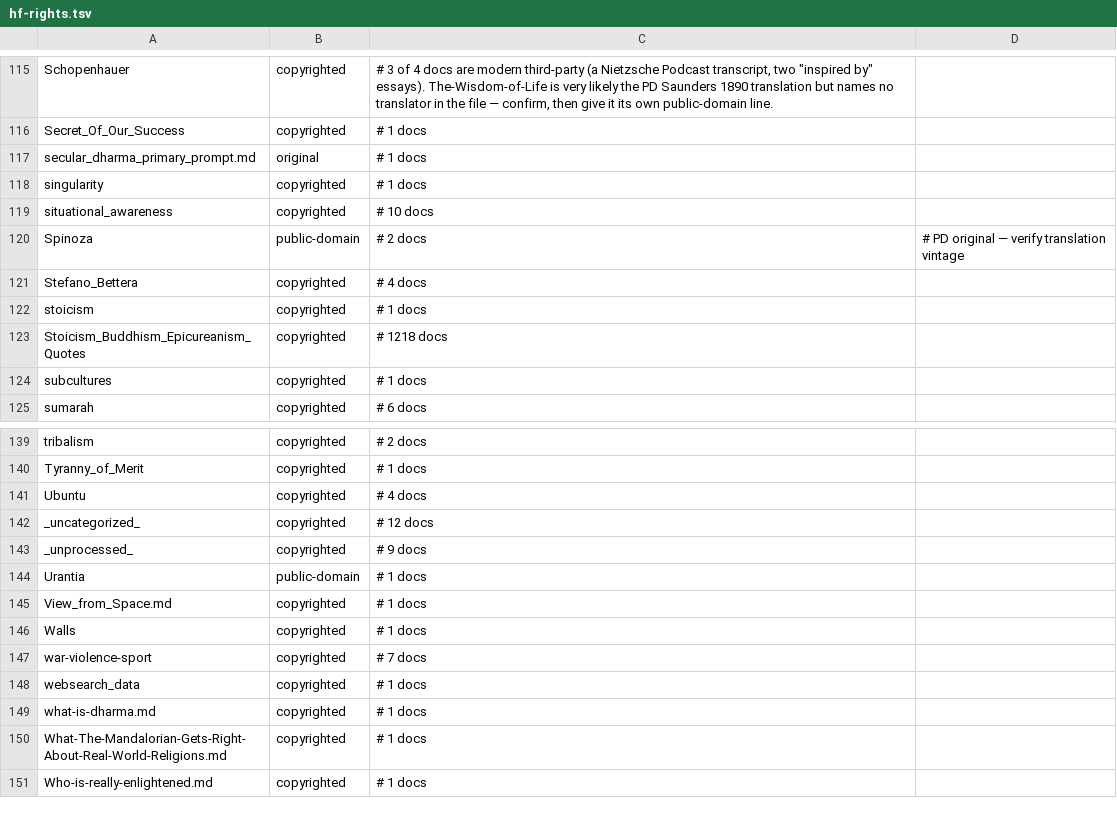
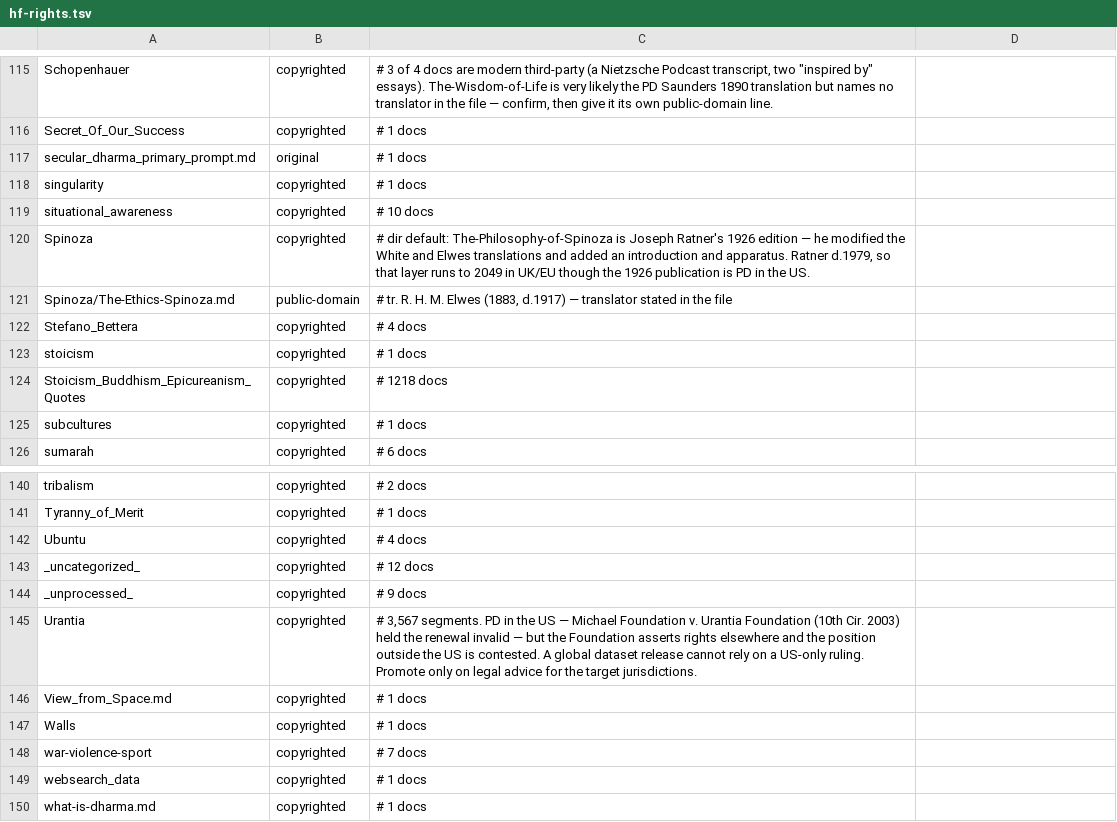
Before and after one commit to Open-Technology-Foundation/appliedanthropology, a TSV file: hf-rights.tsv, drawn as a sheet; only a part is shown, gaps mark what is left out; the shorter side is filled out with more unchanged rows.

Commit message:
fix: resolve Urantia and Spinoza tiers, correct a false claim
Commit 6b5c243 stated that Urantia and the 1926 Spinoza were "held at
copyrighted meanwhile", and the README repeated it. That was wrong. Neither
line was ever edited: both stayed public-domain and both kept exporting, 4,274
segments between them. Correcting the claim and the tiers together.

Spinoza splits rather than resolving one way. The-Ethics-Spinoza.md states its
translator in the file, R. H. M. Elwes, 1883, who died in 1917 — public domain
everywhere, so it keeps public-domain on its own line. The-Philosophy-of-Spinoza
is Joseph Ratner's 1926 edition, and by his own account he modified the White
and Elwes translations and supplied an introduction, biography and section
headings. Ratner died in 1979, so that layer runs to 2049 in the UK and EU even
though the 1926 publication has passed into the US public domain. The directory
now defaults to copyrighted.

Urantia moves to copyrighted. Michael Foundation v. Urantia Foundation (10th
Cir. 2003) held the renewal invalid, which settles the US position but only the
US position; the Foundation asserts rights elsewhere. A dataset published to a
global audience cannot rest on a single jurisdiction's ruling, so it is
withheld pending advice rather than released on a technicality.

Exportable text falls from 17,262 segments to 13,294. All seven remaining
public-domain documents now name their translator in the file or are English
originals, which is the standard the rest of the register is held to.

```diff
--- a/hf-rights.tsv
+++ b/hf-rights.tsv
@@ -119,3 +119,4 @@ singularity	copyrighted	# 1 docs
 situational_awareness	copyrighted	# 10 docs
-Spinoza	public-domain	# 2 docs	# PD original — verify translation vintage
+Spinoza	copyrighted	# dir default: The-Philosophy-of-Spinoza is Joseph Ratner's 1926 edition — he modified the White and Elwes translations and added an introduction and apparatus. Ratner d.1979, so that layer runs to 2049 in UK/EU though the 1926 publication is PD in the US.
+Spinoza/The-Ethics-Spinoza.md	public-domain	# tr. R. H. M. Elwes (1883, d.1917) — translator stated in the file
 Stefano_Bettera	copyrighted	# 4 docs
@@ -143,3 +144,3 @@ _uncategorized_	copyrighted	# 12 docs
 _unprocessed_	copyrighted	# 9 docs
-Urantia	public-domain	# 1 docs
+Urantia	copyrighted	# 3,567 segments. PD in the US — Michael Foundation v. Urantia Foundation (10th Cir. 2003) held the renewal invalid — but the Foundation asserts rights elsewhere and the position outside the US is contested. A global dataset release cannot rely on a US-only ruling. Promote only on legal advice for the target jurisdictions.
 View_from_Space.md	copyrighted	# 1 docs
```
Also changed, not shown: 1 other file.
